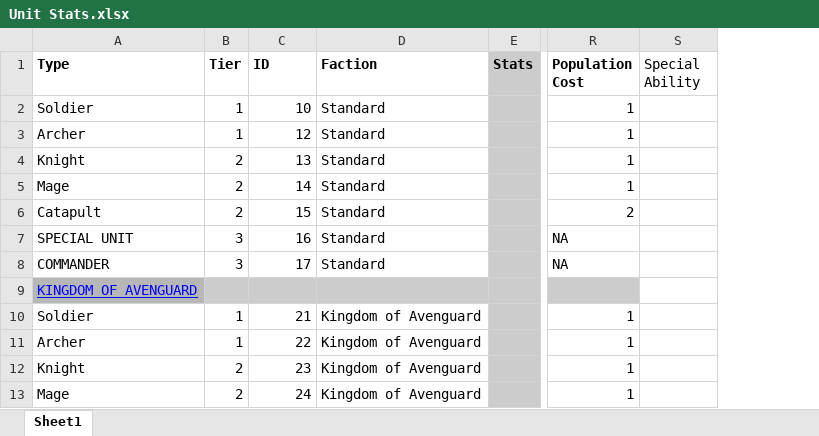
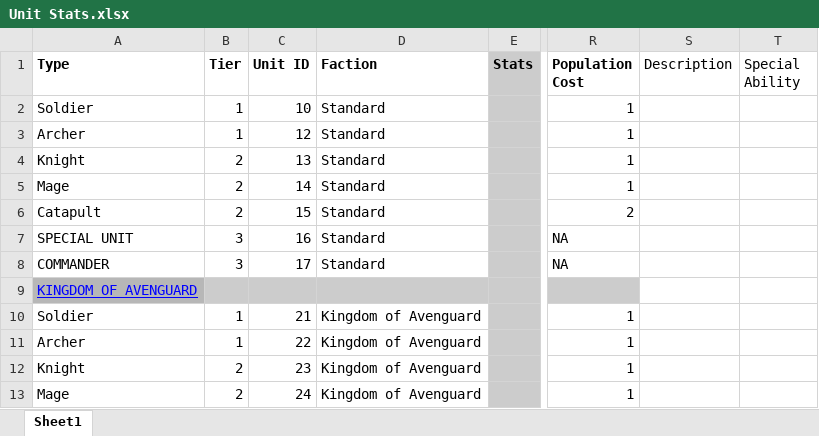
Before and after one commit to BokutoZoldyk/battle-for-aven, an Excel workbook: data/Unit Stats.xlsx, sheet Sheet1, drawn as a sheet; only a part is shown, gaps mark what is left out; values as stored, in another font and other column widths than the file's, no borders; charts and pictures not drawn; the diff names each change by its address in the sheet, - before the commit and + after, or states it on an @@ line.

```diff
--- a/data/Unit Stats.xlsx (sheet Sheet1)
+++ b/data/Unit Stats.xlsx (sheet Sheet1)
+column S (Description), empty
-C1: ID
+C1: Unit ID
```
Also changed, not shown: data/Building Stats.xlsx, data/Calamity Stats.xlsx, 3 other files.
